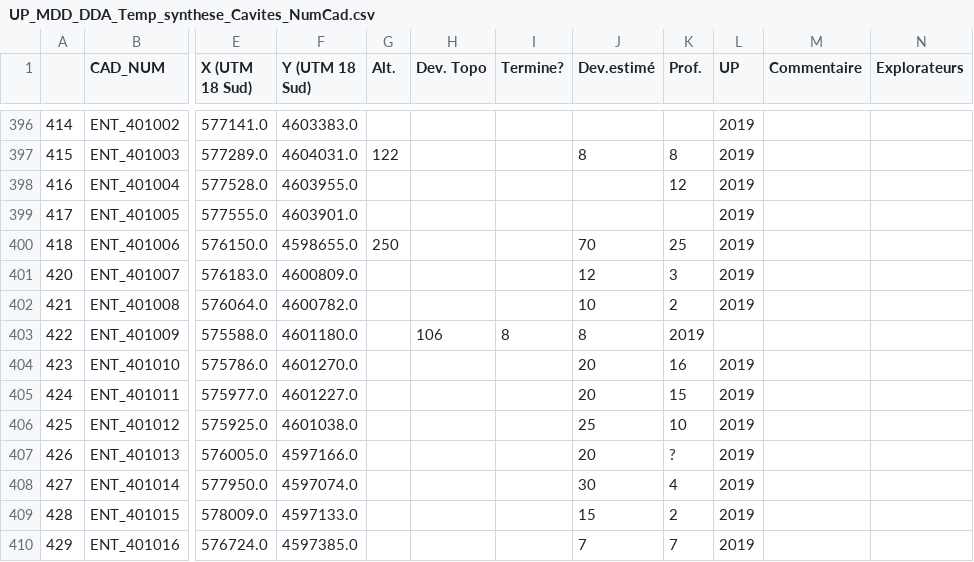
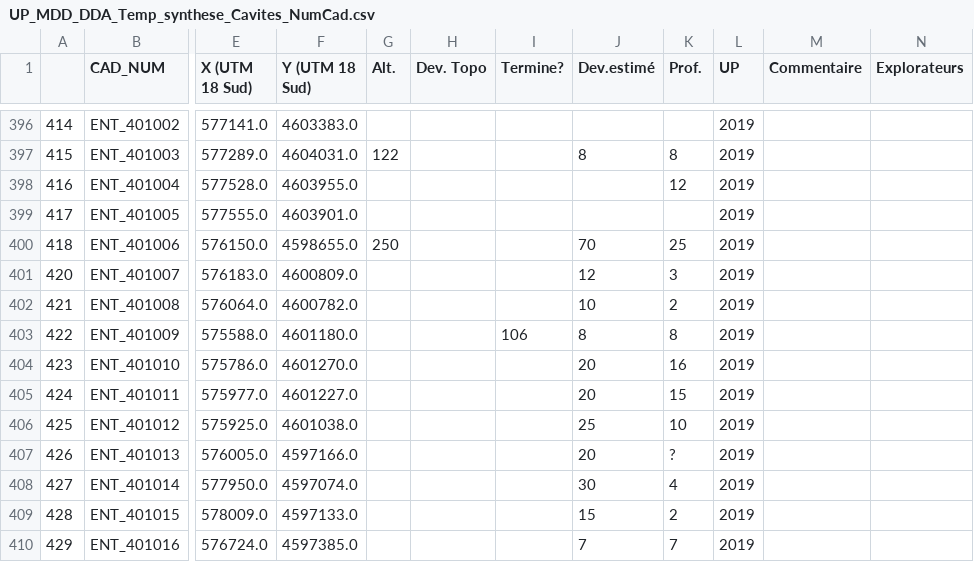
Before and after one commit to tr1813/ultima-patagonia-topo, a CSV file: therion/data/BROUILLON_cadastre/UP_MDD_DDA_Temp_synthese_Cavites_NumCad.csv, drawn as a sheet; only a part is shown, gaps mark what is left out; the diff names each change by its address in the sheet, - before the commit and + after, or states it on an @@ line.

```diff
--- a/therion/data/BROUILLON_cadastre/UP_MDD_DDA_Temp_synthese_Cavites_NumCad.csv
+++ b/therion/data/BROUILLON_cadastre/UP_MDD_DDA_Temp_synthese_Cavites_NumCad.csv
-H403 (Dev. Topo): 106
+H403 (Dev. Topo): (empty)
-I403 (Termine?): 8
+I403 (Termine?): 106
-K403 (Prof.): 2019
+K403 (Prof.): 8
-L403 (UP): (empty)
+L403 (UP): 2019
```
Also changed, not shown: 5 other files.
